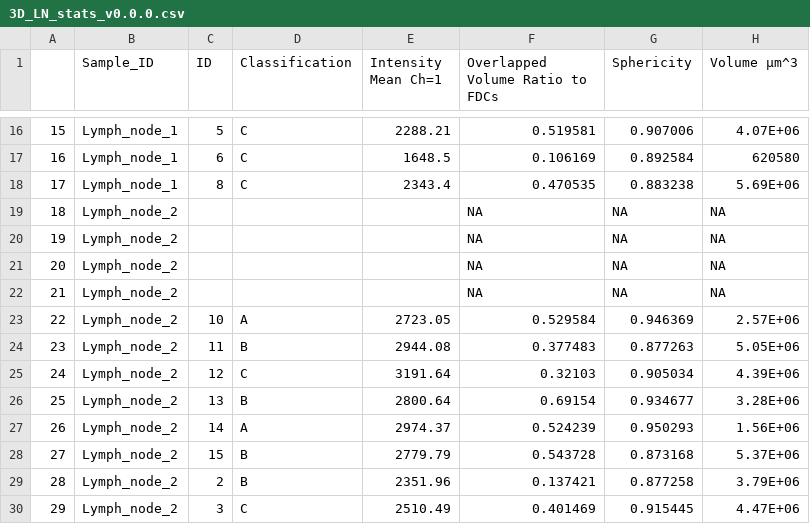
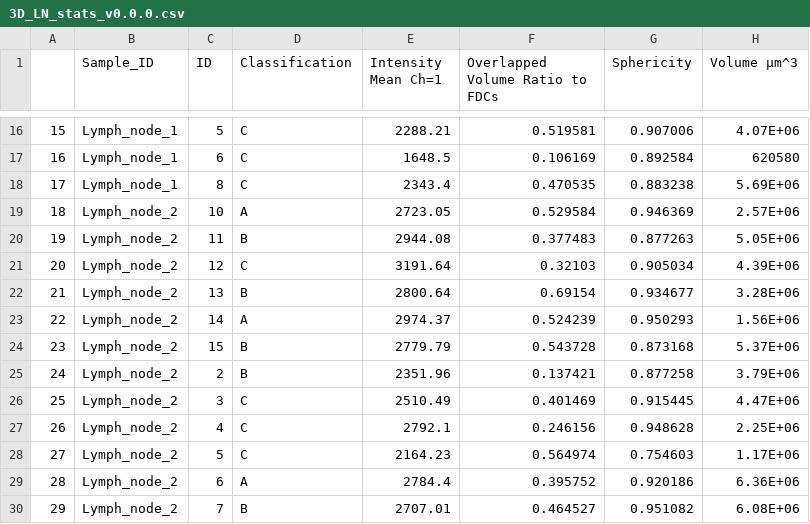
Before and after one commit to FrancisCrickInstitute/Imaris-3D-LN-stats, a CSV file: 3D_LN_stats_v0.0.0.csv, drawn as a sheet; only a part is shown, gaps mark what is left out; the shorter side is filled out with more unchanged rows; removed rows and columns are numbered as before the commit, all else as after; the diff names each change by its address in the sheet, - before the commit and + after, or states it on an @@ line.

Commit message:
Update 3D_LN_stats_v0.0.0.csv

```diff
--- a/3D_LN_stats_v0.0.0.csv
+++ b/3D_LN_stats_v0.0.0.csv
-row 19: 18 | Lymph_node_2 |  |  |  | NA | NA | NA
-row 20: 19 | Lymph_node_2 |  |  |  | NA | NA | NA
-row 21: 20 | Lymph_node_2 |  |  |  | NA | NA | NA
-row 22: 21 | Lymph_node_2 |  |  |  | NA | NA | NA
@@ column A renumbered from row 19 down @@
```
